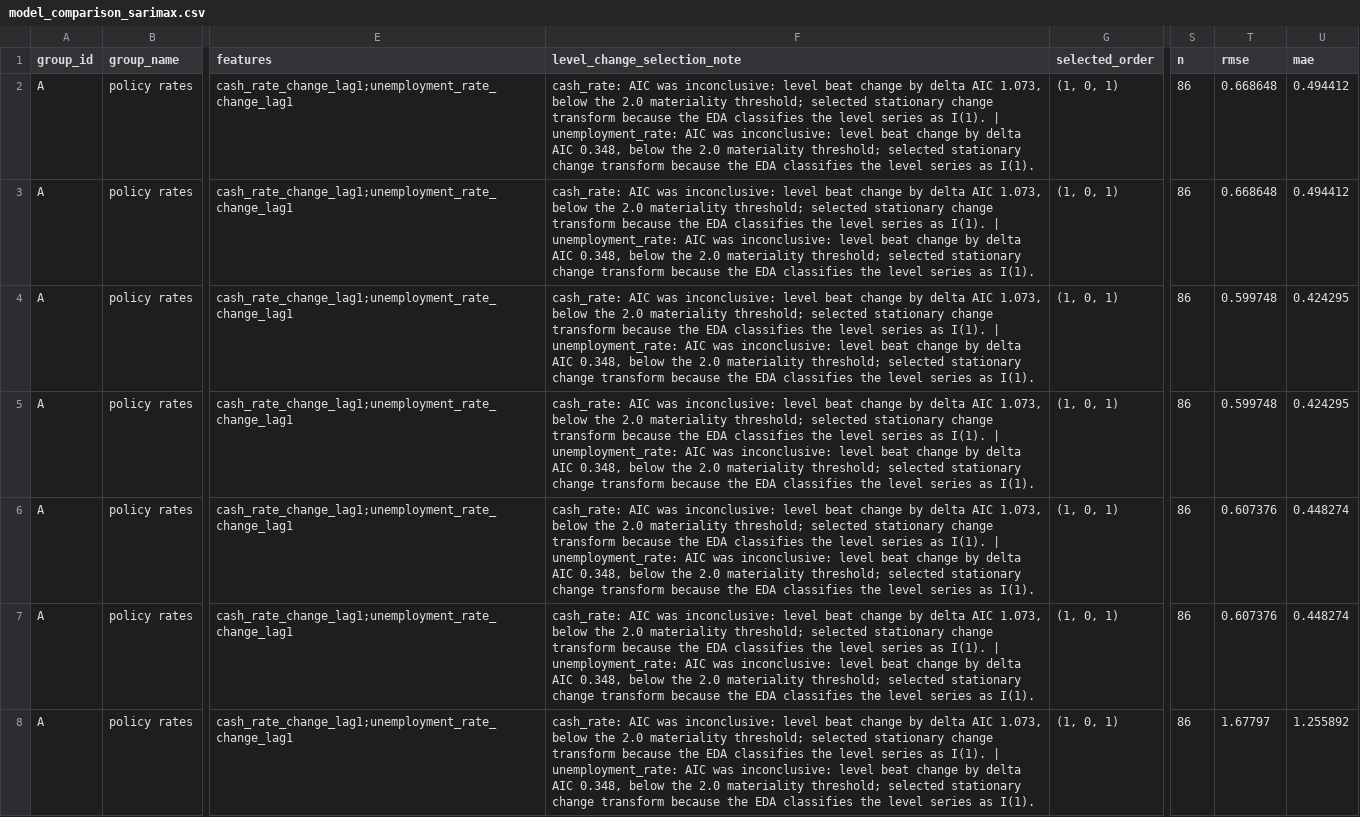
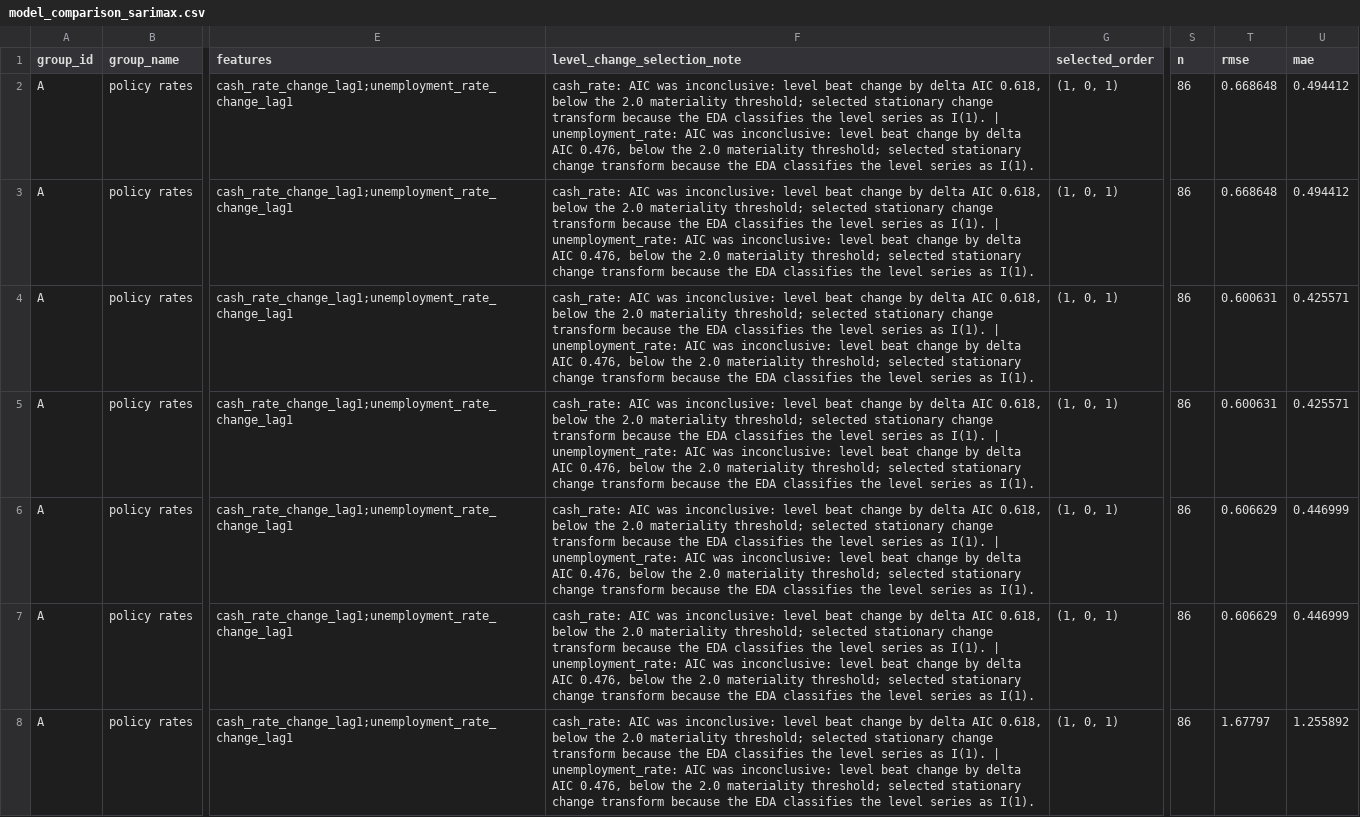
Before and after one commit to JuanVu1810/Australian-CPI-Forecast, a CSV file: reports/model_comparison_sarimax.csv, drawn as a sheet; only a part is shown, gaps mark what is left out; the diff covers the shown part only; the diff names each change by its address in the sheet, - before the commit and + after, or states it on an @@ line.

```diff
--- a/reports/model_comparison_sarimax.csv
+++ b/reports/model_comparison_sarimax.csv
-F2:F8 (level_change_selection_note): …delta AIC 1.073, below the 2.0 materiality threshold; selected stationary change transform because the EDA classifies the level series as I(1). | unemployment_rate: AIC was inconclusive: level beat change by delta AIC 0.348, below the…
+F2:F8 (level_change_selection_note): …delta AIC 0.618, below the 2.0 materiality threshold; selected stationary change transform because the EDA classifies the level series as I(1). | unemployment_rate: AIC was inconclusive: level beat change by delta AIC 0.476, below the…
-T4:T5 (rmse): 0.599748
+T4:T5 (rmse): 0.600631
-U4:U5 (mae): 0.424295
+U4:U5 (mae): 0.425571
-T6:T7 (rmse): 0.607376
+T6:T7 (rmse): 0.606629
-U6:U7 (mae): 0.448274
+U6:U7 (mae): 0.446999
```
Also changed, not shown: 123 edited cells elsewhere in this file, reports/model_comparison_lstm.csv, reports/platform_implementation_status.csv, 14 other files.
